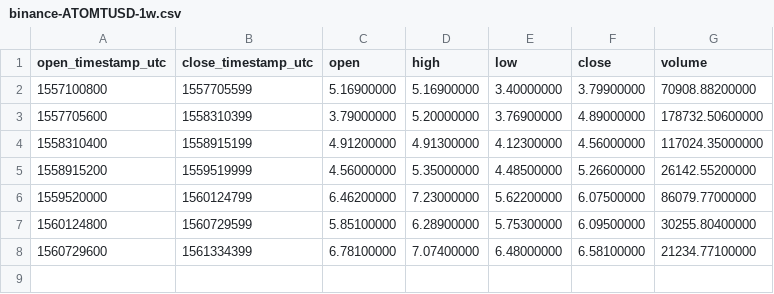
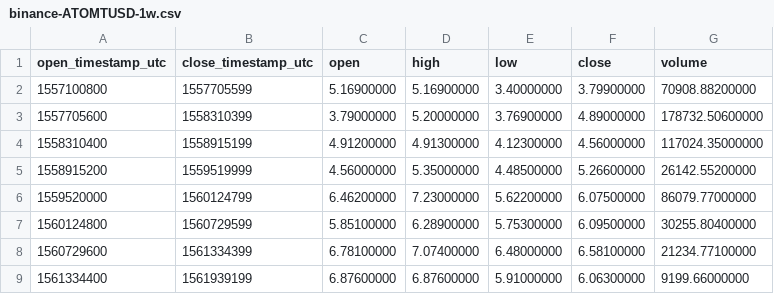
Before and after one commit to cryptobigbro/binance-ATOMTUSD, a CSV file: binance-ATOMTUSD-1w.csv, drawn as a sheet.

```diff
--- a/binance-ATOMTUSD-1w.csv
+++ b/binance-ATOMTUSD-1w.csv
@@ -8 +8,2 @@ open_timestamp_utc,close_timestamp_utc,open,high,low,close,volume
 1560729600,1561334399,6.78100000,7.07400000,6.48000000,6.58100000,21234.77100000
+1561334400,1561939199,6.87600000,6.87600000,5.91000000,6.06300000,9199.66000000
```
Also changed, not shown: binance-ATOMTUSD-1d.csv, binance-ATOMTUSD-1h.csv.
